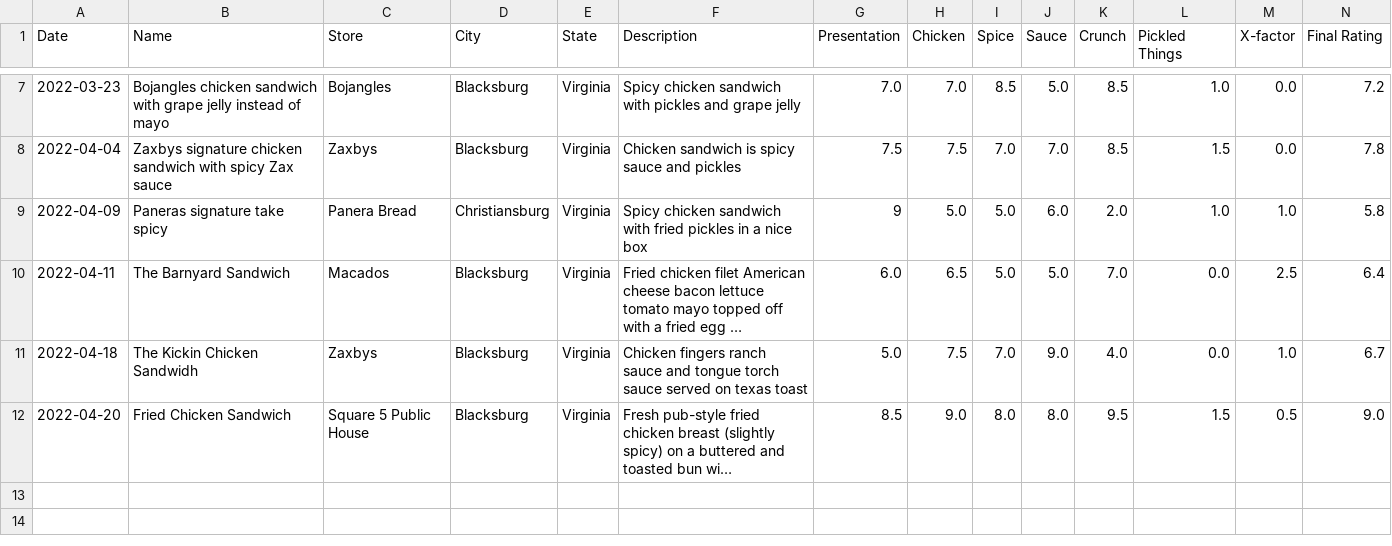
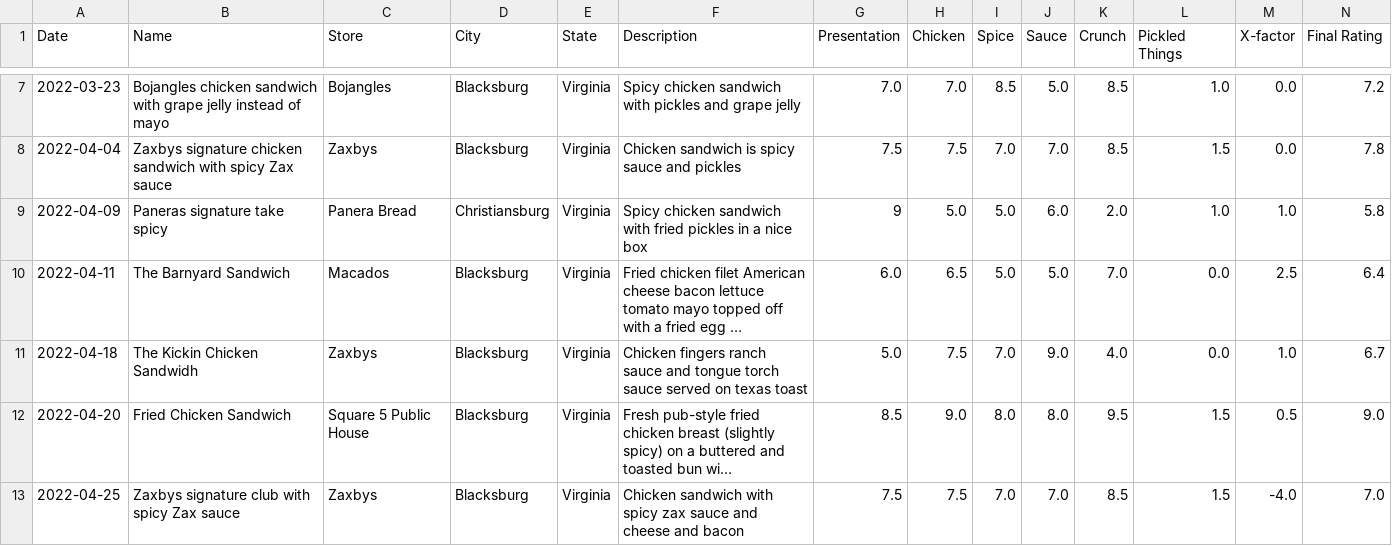
Before and after one commit to chicken-sando/chicken-sando, a CSV file: rankings.csv, drawn as a sheet; only a part is shown, gaps mark what is left out; long unchanged cells end in …; the diff names each change by its address in the sheet, - before the commit and + after, or states it on an @@ line.

Commit message:
zaxbys signature club

```diff
--- a/rankings.csv
+++ b/rankings.csv
+row 13: 2022-04-25 | Zaxbys signature club with spicy Zax sauce | Zaxbys | Blacksburg | Virginia | Chicken sandwich with spicy zax sauce and cheese and bacon | 7.5 | 7.5 | 7.0 | 7.0 | 8.5 | 1.5 | -4.0 | 7.0
```
Also changed, not shown: 1 other file.
